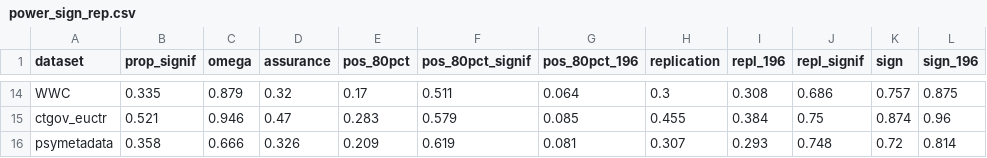
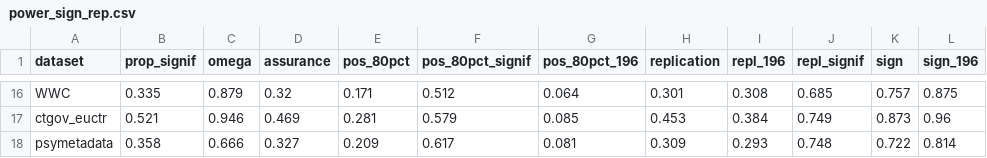
Before and after one commit to wwiecek/BEAR, a CSV file: paper/power_sign_rep.csv, drawn as a sheet; only a part is shown, gaps mark what is left out; addresses are those after the commit; the diff covers the shown part only; the diff names each change by its address in the sheet, - before the commit and + after, or states it on an @@ line.

```diff
--- a/paper/power_sign_rep.csv
+++ b/paper/power_sign_rep.csv
-E16 (pos_80pct): 0.17
+E16 (pos_80pct): 0.171
-F16 (pos_80pct_signif): 0.511
+F16 (pos_80pct_signif): 0.512
-H16 (replication): 0.3
+H16 (replication): 0.301
-J16 (repl_signif): 0.686
+J16 (repl_signif): 0.685
-D17 (assurance): 0.47
+D17 (assurance): 0.469
-E17 (pos_80pct): 0.283
+E17 (pos_80pct): 0.281
-H17 (replication): 0.455
+H17 (replication): 0.453
-J17 (repl_signif): 0.75
+J17 (repl_signif): 0.749
-K17 (sign): 0.874
+K17 (sign): 0.873
-D18 (assurance): 0.326
+D18 (assurance): 0.327
-F18 (pos_80pct_signif): 0.619
+F18 (pos_80pct_signif): 0.617
-H18 (replication): 0.307
+H18 (replication): 0.309
-K18 (sign): 0.72
+K18 (sign): 0.722
```
Also changed, not shown: 2 added rows and 59 edited cells elsewhere in this file, 1 other file.
